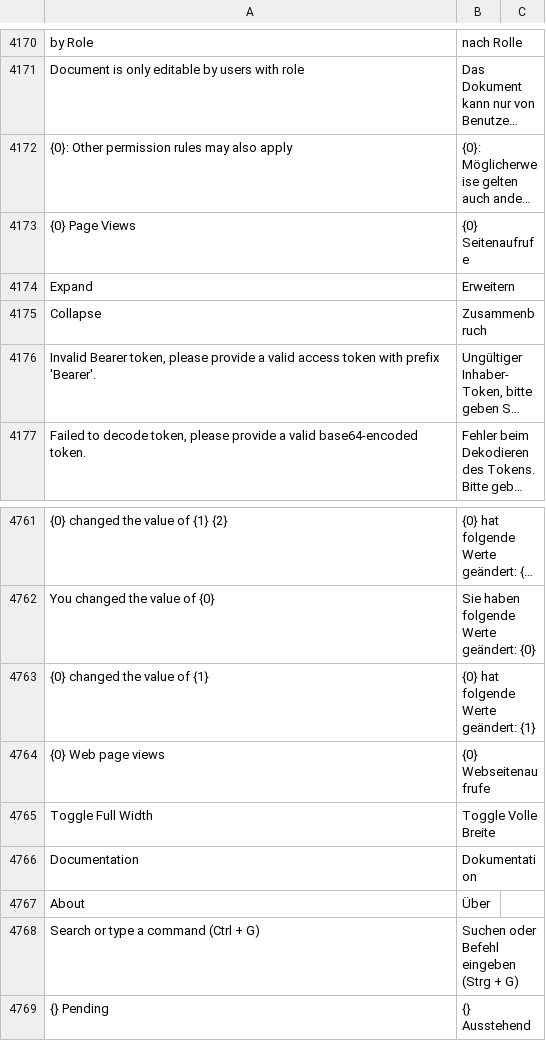
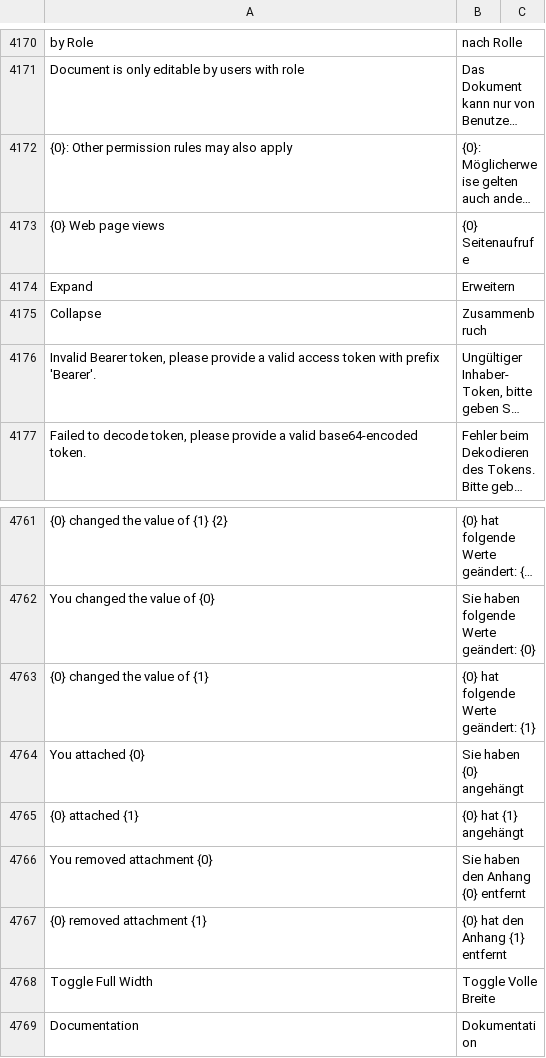
Before and after one commit to experiments001/frappe-sqlite, a CSV file: frappe/translations/de.csv, drawn as a sheet; only a part is shown, gaps mark what is left out; the shorter side is filled out with more unchanged rows; long unchanged cells end in …; removed rows and columns are numbered as before the commit, all else as after; the diff names each change by its address in the sheet, - before the commit and + after, or states it on an @@ line.

Commit message:
fix: german translations for timeline + sidebar

```diff
--- a/frappe/translations/de.csv
+++ b/frappe/translations/de.csv
-A4173: {0} Page Views
+A4173: {0} Web page views
-row 4764: {0} Web page views | {0} Webseitenaufrufe
+row 4764: You attached {0} | Sie haben {0} angehängt
+row 4765: {0} attached {1} | {0} hat {1} angehängt
+row 4766: You removed attachment {0} | Sie haben den Anhang {0} entfernt
+row 4767: {0} removed attachment {1} | {0} hat den Anhang {1} entfernt
```
